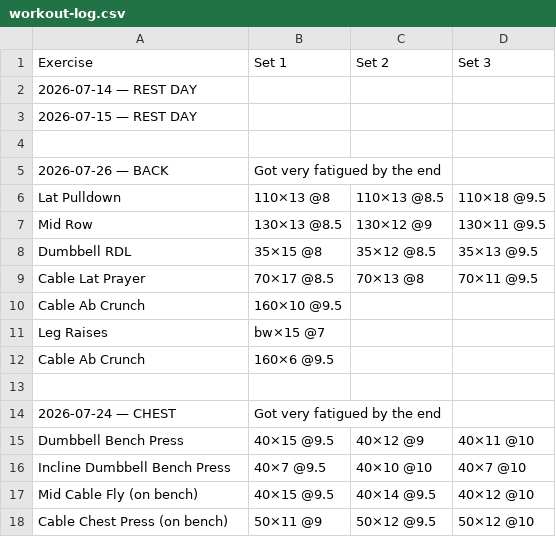
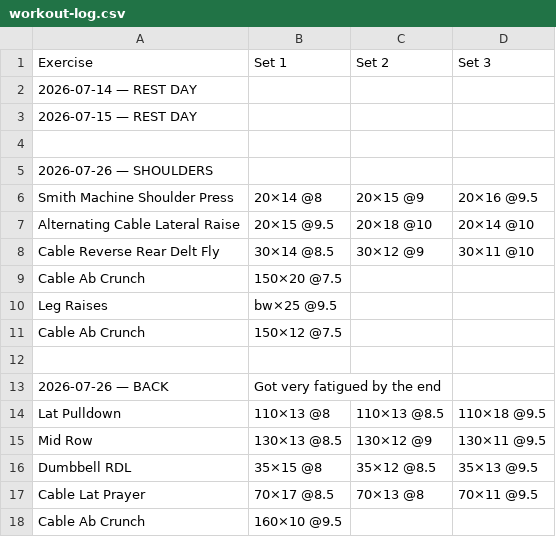
Before and after one commit to brother12334/IronLog, a CSV file: workout-log.csv, drawn as a sheet; only a part is shown; the shorter side is filled out with more unchanged rows.

Commit message:
Workout log update — 7/26/2026, 10:29:41 PM

```diff
--- a/workout-log.csv
+++ b/workout-log.csv
@@ -4,2 +4,10 @@ Exercise,Set 1,Set 2,Set 3
 ,,,
+2026-07-26 — SHOULDERS,,,
+Smith Machine Shoulder Press,20×14 @8,20×15 @9,20×16 @9.5
+Alternating Cable Lateral Raise,20×15 @9.5,20×18 @10,20×14 @10
+Cable Reverse Rear Delt Fly,30×14 @8.5,30×12 @9,30×11 @10
+Cable Ab Crunch,150×20 @7.5,,
+Leg Raises,bw×25 @9.5,,
+Cable Ab Crunch,150×12 @7.5,,
+,,,
 2026-07-26 — BACK,Got very fatigued by the end,,
```
